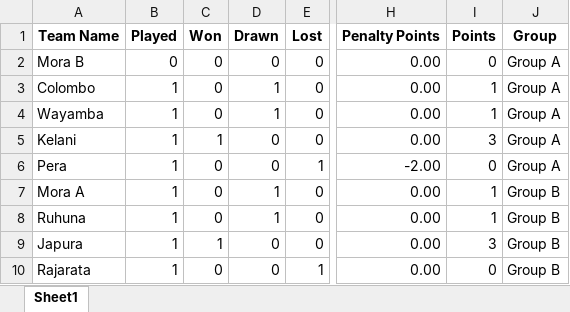
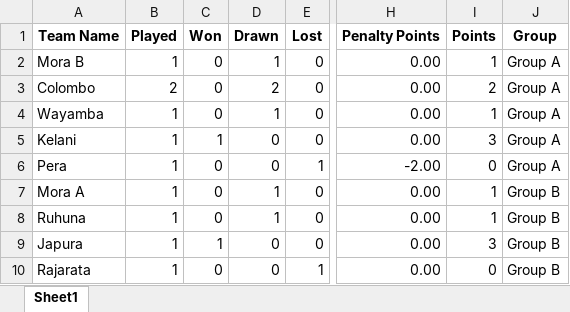
Before and after one commit to NipunSGeeTH/mora9s-hockey-tournament, an Excel workbook: pointtable_girls.xlsx, sheet Sheet1, drawn as a sheet; only a part is shown, gaps mark what is left out; values as stored, in another font and other column widths than the file's, no borders; the diff names each change by its address in the sheet, - before the commit and + after, or states it on an @@ line.

```diff
--- a/pointtable_girls.xlsx (sheet Sheet1)
+++ b/pointtable_girls.xlsx (sheet Sheet1)
-B2 (Played): 0
+B2 (Played): 1
-D2 (Drawn): 0
+D2 (Drawn): 1
-I2 (Points): 0
+I2 (Points): 1
-B3 (Played): 1
+B3 (Played): 2
-D3 (Drawn): 1
+D3 (Drawn): 2
-I3 (Points): 1
+I3 (Points): 2
```
Also changed, not shown: history_girls.xlsx.
